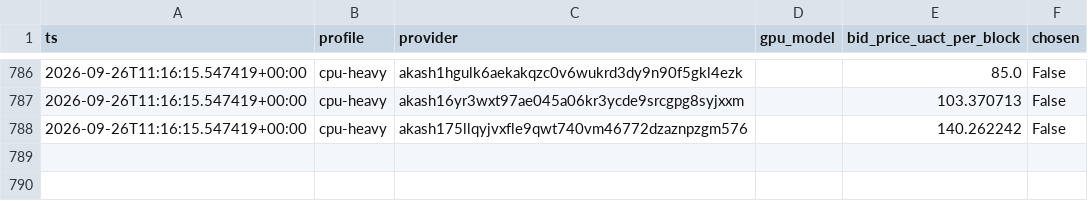
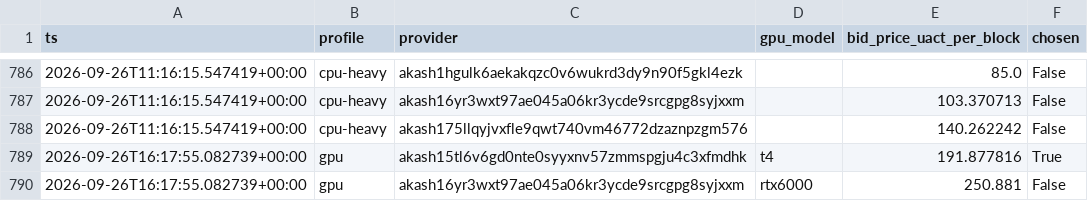
Before and after one commit to themailman05/shoestring, a CSV file: data/bids.csv, drawn as a sheet; only a part is shown, gaps mark what is left out; the diff names each change by its address in the sheet, - before the commit and + after, or states it on an @@ line.

```diff
--- a/data/bids.csv
+++ b/data/bids.csv
+row 789: 2026-09-26T16:17:55.082739+00:00 | gpu | akash15tl6v6gd0nte0syyxnv57zmmspgju4c3xfmdhk | t4 | 191.877816 | True
+row 790: 2026-09-26T16:17:55.082739+00:00 | gpu | akash16yr3wxt97ae045a06kr3ycde9srcgpg8syjxxm | rtx6000 | 250.881 | False
```
Also changed, not shown: data/canary.csv.
